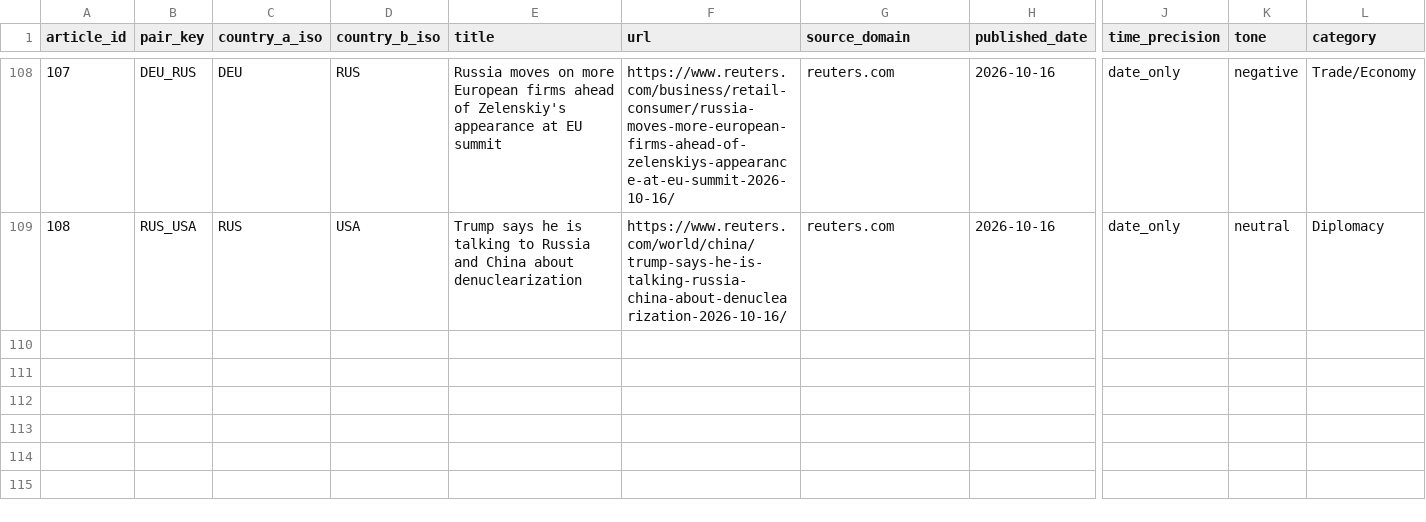
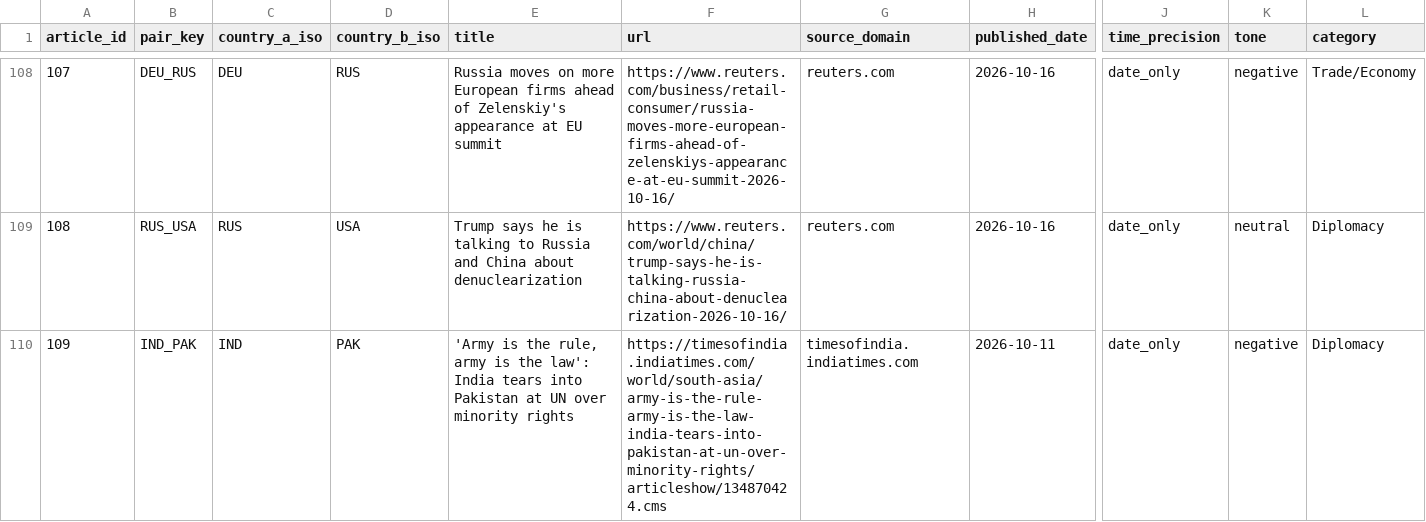
Before and after one commit to varmahardik74/All-code, a CSV file: seed_articles.csv, drawn as a sheet; only a part is shown, gaps mark what is left out; rows hold the shown columns only; the diff names each change by its address in the sheet, - before the commit and + after, or states it on an @@ line.

Commit message:
Add October 11 bilateral article

```diff
--- a/seed_articles.csv
+++ b/seed_articles.csv
+row 110: 109 | IND_PAK | IND | PAK | 'Army is the rule, army is the law': India tears into Pakistan at UN over minority rights | https://timesofindia.indiatimes.com/world/south-asia/army-is-the-rule-army-is-the-law-india-tears-into-pakistan-at-un-over-minority-rights/articleshow/134870424.cms | timesofindia.indiatimes.com | 2026-10-11 | date_only | negative | Diplomacy
```
